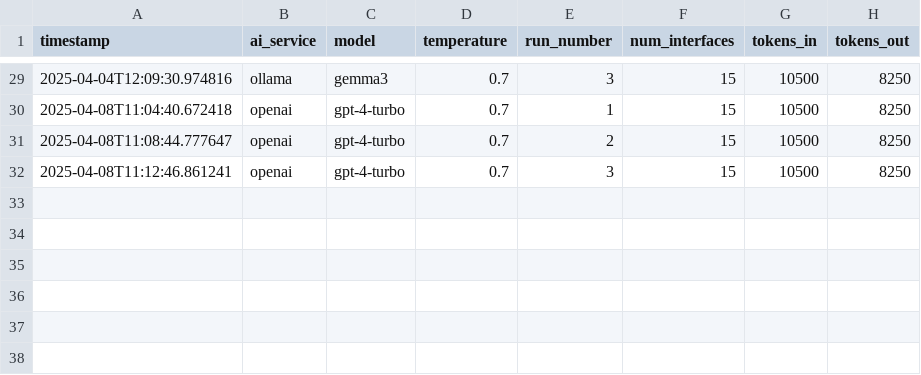
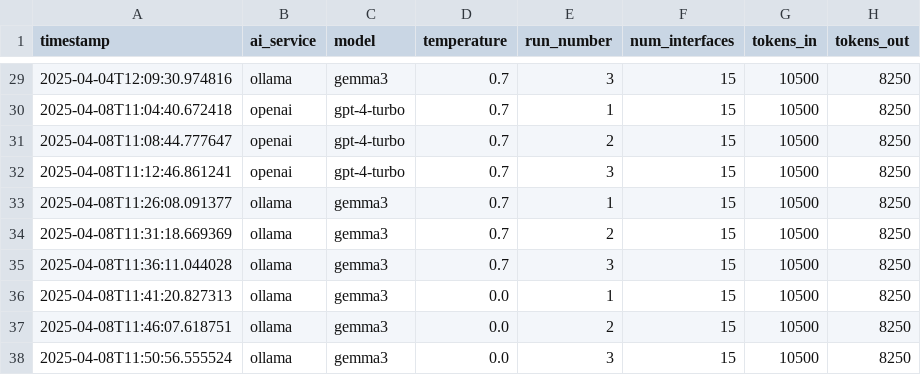
Before and after one commit to HaukeCornell/AI-UI-Ethics-Evaluations, a CSV file: results/api_usage.csv, drawn as a sheet; only a part is shown, gaps mark what is left out.

Commit message:
gemma run

```diff
--- a/results/api_usage.csv
+++ b/results/api_usage.csv
@@ -32 +32,7 @@ timestamp,ai_service,model,temperature,run_number,num_interfaces,tokens_in,token
 2025-04-08T11:12:46.861241,openai,gpt-4-turbo,0.7,3,15,10500,8250
+2025-04-08T11:26:08.091377,ollama,gemma3,0.7,1,15,10500,8250
+2025-04-08T11:31:18.669369,ollama,gemma3,0.7,2,15,10500,8250
+2025-04-08T11:36:11.044028,ollama,gemma3,0.7,3,15,10500,8250
+2025-04-08T11:41:20.827313,ollama,gemma3,0.0,1,15,10500,8250
+2025-04-08T11:46:07.618751,ollama,gemma3,0.0,2,15,10500,8250
+2025-04-08T11:50:56.555524,ollama,gemma3,0.0,3,15,10500,8250
```
Also changed, not shown: 6 other files.
